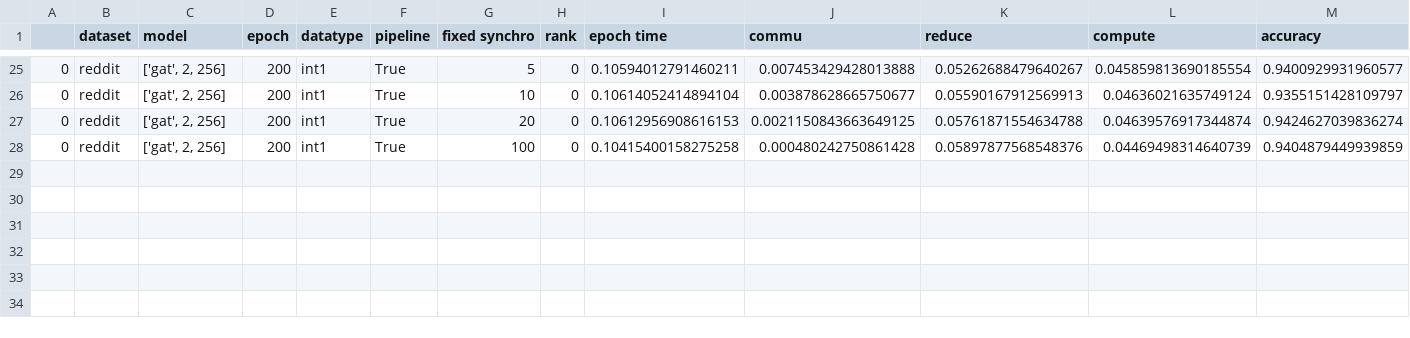
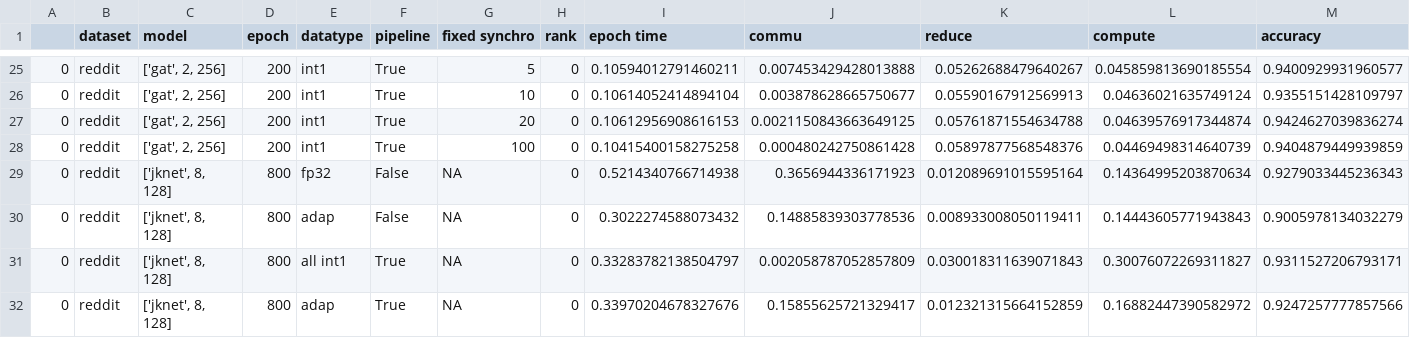
Before and after one commit to zxmeng98/Sylvie, a CSV file: results/speed_pcie4_v2/reddit_n4.csv, drawn as a sheet; only a part is shown, gaps mark what is left out; rows hold the shown columns only; the diff names each change by its address in the sheet, - before the commit and + after, or states it on an @@ line.

```diff
--- a/results/speed_pcie4_v2/reddit_n4.csv
+++ b/results/speed_pcie4_v2/reddit_n4.csv
+row 29: 0 | reddit | ['jknet', 8, 128] | 800 | fp32 | False | NA | 0 | 0.5214340766714938 | 0.3656944336171923 | 0.012089691015595164 | 0.14364995203870634 | 0.9279033445236343
+row 30: 0 | reddit | ['jknet', 8, 128] | 800 | adap | False | NA | 0 | 0.3022274588073432 | 0.14885839303778536 | 0.008933008050119411 | 0.14443605771943843 | 0.9005978134032279
+row 31: 0 | reddit | ['jknet', 8, 128] | 800 | all int1 | True | NA | 0 | 0.33283782138504797 | 0.002058787052857809 | 0.030018311639071843 | 0.30076072269311827 | 0.9311527206793171
+row 32: 0 | reddit | ['jknet', 8, 128] | 800 | adap | True | NA | 0 | 0.33970204678327676 | 0.15855625721329417 | 0.012321315664152859 | 0.16882447390582972 | 0.9247257777857566
```
Also changed, not shown: 41 other files.
